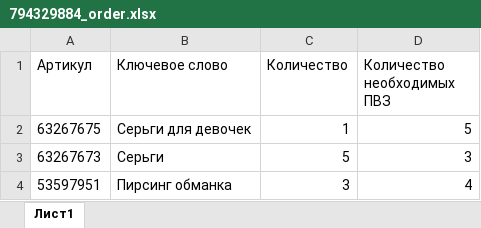
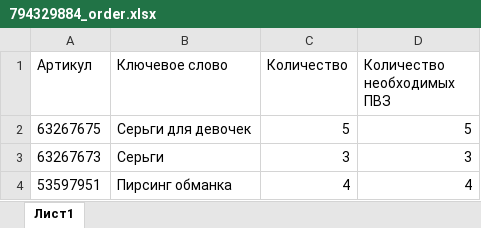
Before and after one commit to Snexok/WBbot, an Excel workbook: users_data/794329884_order.xlsx, sheet Лист1, drawn as a sheet; values as stored, in another font and other column widths than the file's, no borders; the diff names each change by its address in the sheet, - before the commit and + after, or states it on an @@ line.

```diff
--- a/users_data/794329884_order.xlsx (sheet Лист1)
+++ b/users_data/794329884_order.xlsx (sheet Лист1)
-C2 (Количество): 1
+C2 (Количество): 5
-C3 (Количество): 5
+C3 (Количество): 3
-C4 (Количество): 3
+C4 (Количество): 4
```
Also changed, not shown: 2 other files.
